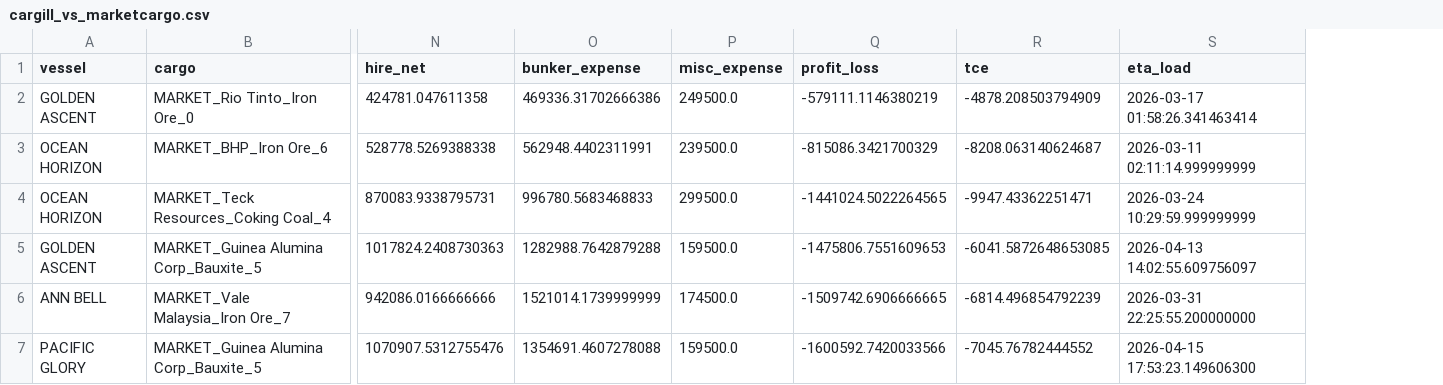
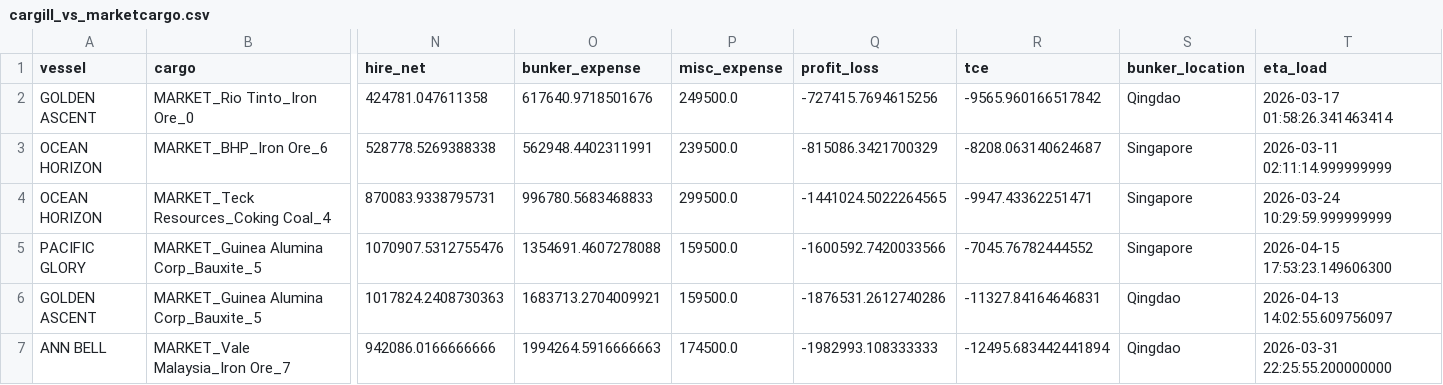
Before and after one commit to lionelowen/cargill_datathon_freight_calculator_chatbot, a CSV file: outputs/cargill_vs_marketcargo.csv, drawn as a sheet; only a part is shown, gaps mark what is left out; removed rows and columns are numbered as before the commit, all else as after; rows hold the shown columns only; the diff names each change by its address in the sheet, - before the commit and + after, or states it on an @@ line.

```diff
--- a/outputs/cargill_vs_marketcargo.csv
+++ b/outputs/cargill_vs_marketcargo.csv
+column S (bunker_location), rows 2-5: Qingdao | Singapore | Singapore | Singapore
-O2 (bunker_expense): 469336.31702666386
+O2 (bunker_expense): 617640.9718501676
-Q2 (profit_loss): -579111.1146380219
+Q2 (profit_loss): -727415.7694615256
-R2 (tce): -4878.208503794909
+R2 (tce): -9565.960166517842
-row 5: GOLDEN ASCENT | MARKET_Guinea Alumina Corp_Bauxite_5 | 1017824.2408730363 | 1282988.7642879288 | 159500.0 | -1475806.7551609653 | -6041.5872648653085 | 2026-04-13 14:02:55.609756097
-row 6: ANN BELL | MARKET_Vale Malaysia_Iron Ore_7 | 942086.0166666666 | 1521014.1739999999 | 174500.0 | -1509742.6906666665 | -6814.496854792239 | 2026-03-31 22:25:55.200000000
+row 6: GOLDEN ASCENT | MARKET_Guinea Alumina Corp_Bauxite_5 | 1017824.2408730363 | 1683713.2704009921 | 159500.0 | -1876531.2612740286 | -11327.84164646831 | Qingdao | 2026-04-13 14:02:55.609756097
+row 7: ANN BELL | MARKET_Vale Malaysia_Iron Ore_7 | 942086.0166666666 | 1994264.5916666663 | 174500.0 | -1982993.108333333 | -12495.683442441894 | Qingdao | 2026-03-31 22:25:55.200000000
```
Also changed, not shown: outputs/alt_port_comparison.csv, outputs/cargill_vs_committed.csv, 3 other files.
